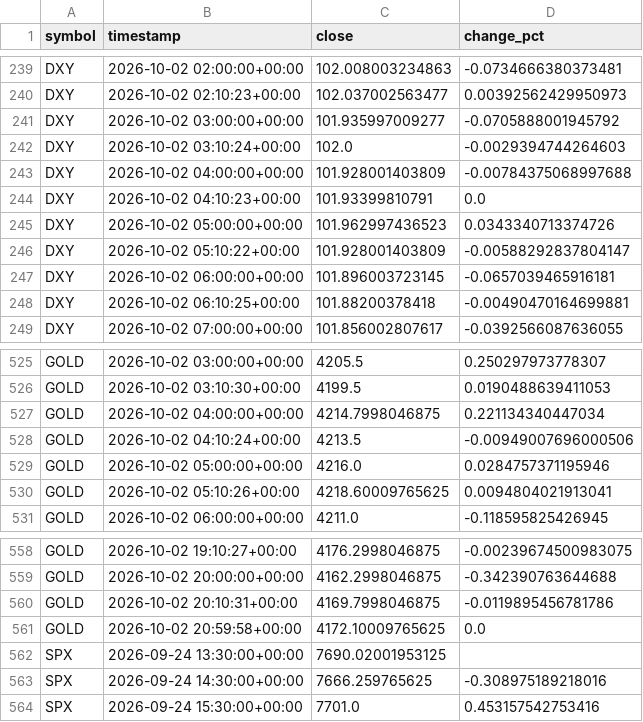
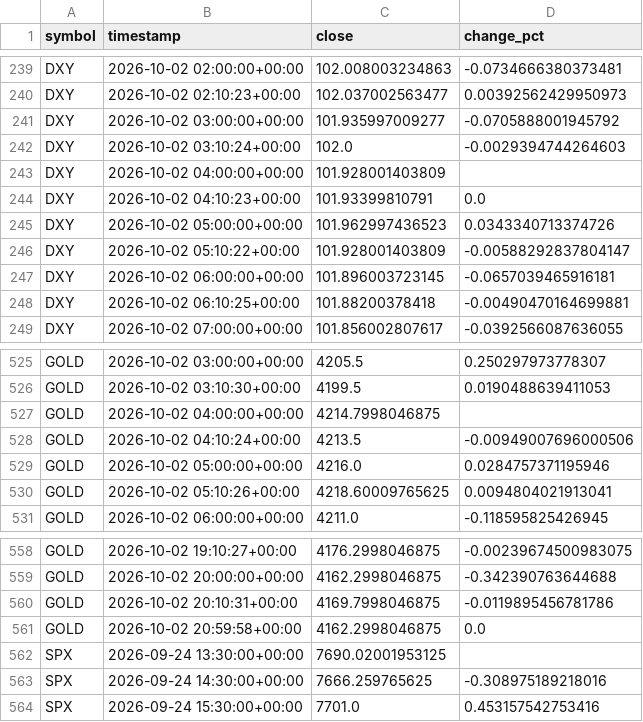
Before and after one commit to nitroIm/argus-core, a CSV file: crypto/learn/export/external_market.csv, drawn as a sheet; only a part is shown, gaps mark what is left out.

```diff
--- a/crypto/learn/export/external_market.csv
+++ b/crypto/learn/export/external_market.csv
@@ -242,3 +242,3 @@ DXY,2026-10-02 03:00:00+00:00,101.935997009277,-0.0705888001945792
 DXY,2026-10-02 03:10:24+00:00,102.0,-0.0029394744264603
-DXY,2026-10-02 04:00:00+00:00,101.928001403809,-0.00784375068997688
+DXY,2026-10-02 04:00:00+00:00,101.928001403809,
 DXY,2026-10-02 04:10:23+00:00,101.93399810791,0.0
@@ -526,3 +526,3 @@ GOLD,2026-10-02 03:00:00+00:00,4205.5,0.250297973778307
 GOLD,2026-10-02 03:10:30+00:00,4199.5,0.0190488639411053
-GOLD,2026-10-02 04:00:00+00:00,4214.7998046875,0.221134340447034
+GOLD,2026-10-02 04:00:00+00:00,4214.7998046875,
 GOLD,2026-10-02 04:10:24+00:00,4213.5,-0.00949007696000506
@@ -560,3 +560,3 @@ GOLD,2026-10-02 20:00:00+00:00,4162.2998046875,-0.342390763644688
 GOLD,2026-10-02 20:10:31+00:00,4169.7998046875,-0.0119895456781786
-GOLD,2026-10-02 20:59:58+00:00,4172.10009765625,0.0
+GOLD,2026-10-02 20:59:58+00:00,4162.2998046875,0.0
 SPX,2026-09-24 13:30:00+00:00,7690.02001953125,
```
Also changed, not shown: crypto/learn/export/features_hourly.csv, 3 other files.
